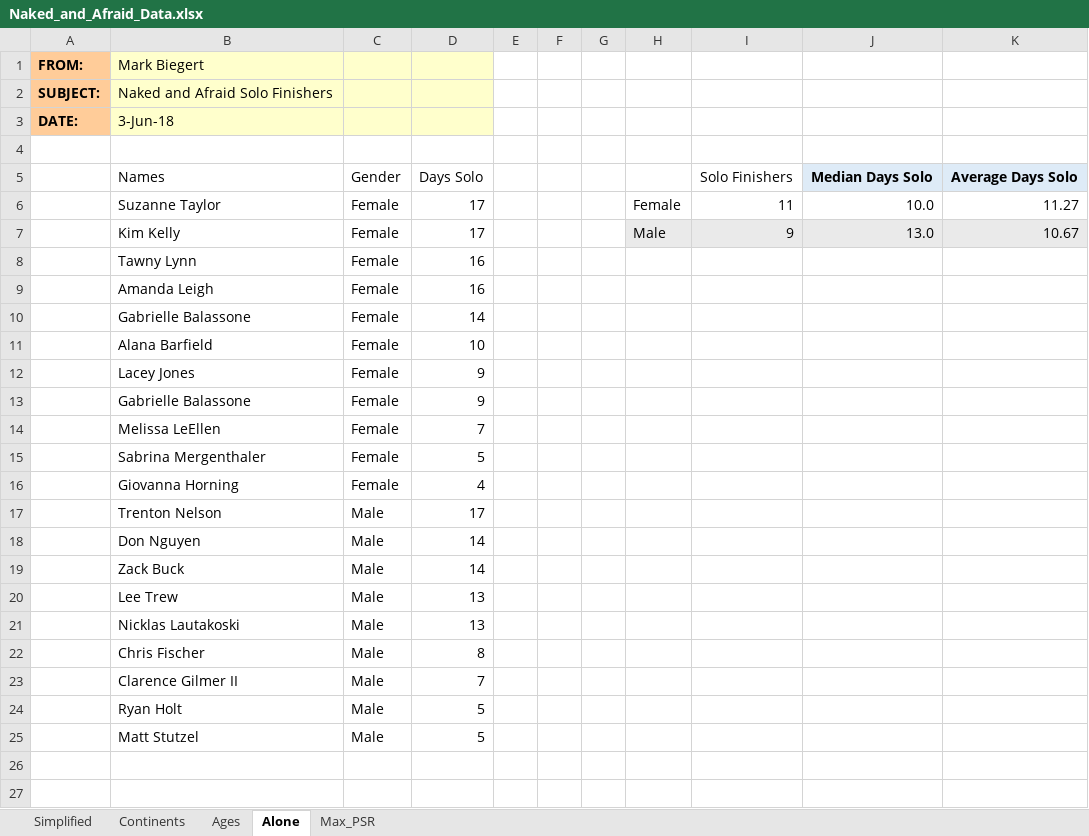
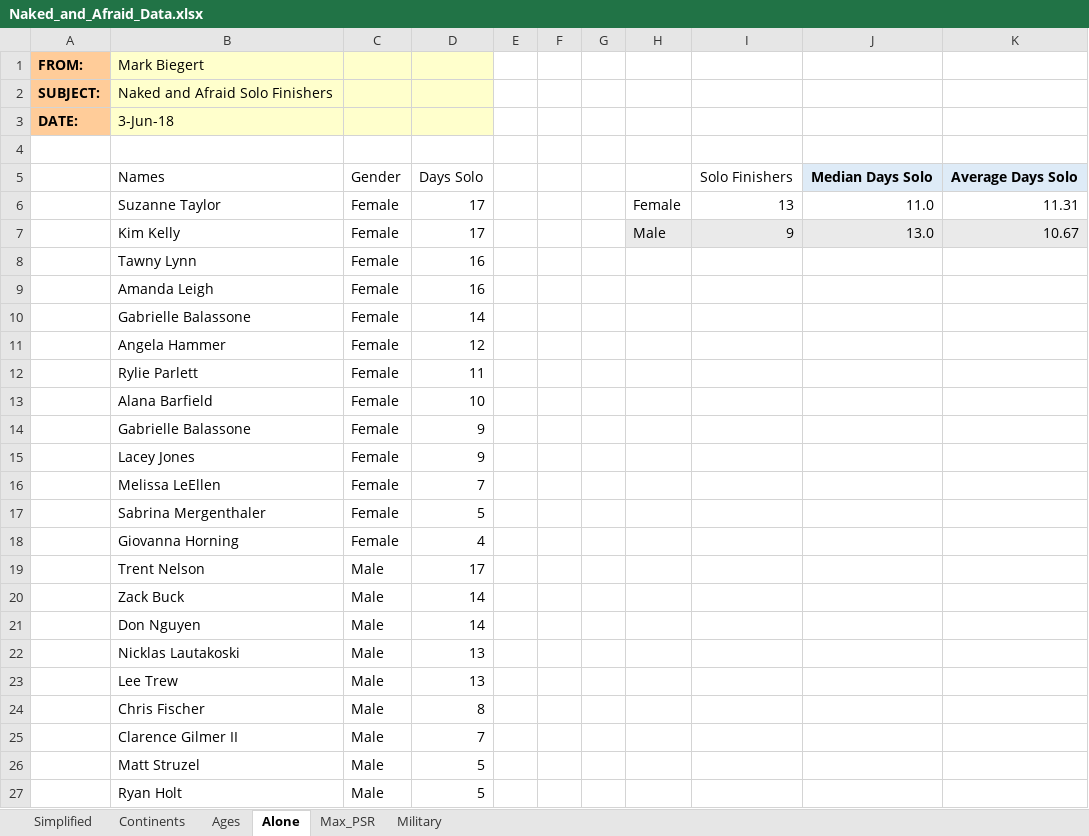
Before and after one commit to ziggle/Naked_And_Afraid_Statistics, an Excel workbook: Naked_and_Afraid_Data.xlsx, sheet Alone, drawn as a sheet; values as stored, in another font and other column widths than the file's, no borders; charts and pictures and table styles not drawn; removed rows and columns are numbered as before the commit, all else as after; the diff names each change by its address in the sheet, - before the commit and + after, or states it on an @@ line.

Commit message:
Added More Military Status Information
I am continuing to update my new columns for military and male build.

```diff
--- a/Naked_and_Afraid_Data.xlsx (sheet Alone)
+++ b/Naked_and_Afraid_Data.xlsx (sheet Alone)
+sheet tab: Military
-I6: 11
+I6: 13
-J6: 10.0
+J6: 11.0
-K6: 11.27
+K6: 11.31
+row 11:  | Angela Hammer | Female | 12
+row 12:  | Rylie Parlett | Female | 11
@@ row 13 moved to row 14: Gabrielle Balassone @@
-B19 (Mark Biegert): Trenton Nelson
+B19 (Mark Biegert): Trent Nelson
@@ row 19 moved to row 20: Zack Buck @@
@@ row 21 moved to row 22: Nicklas Lautakoski @@
+row 26:  | Matt Struzel | Male | 5
-row 25:  | Matt Stutzel | Male | 5
```
Also changed, not shown: sheet Simplified, sheet Max_PSR, sheet Ages, sheet Continents, hidden cells, charts or pictures.
